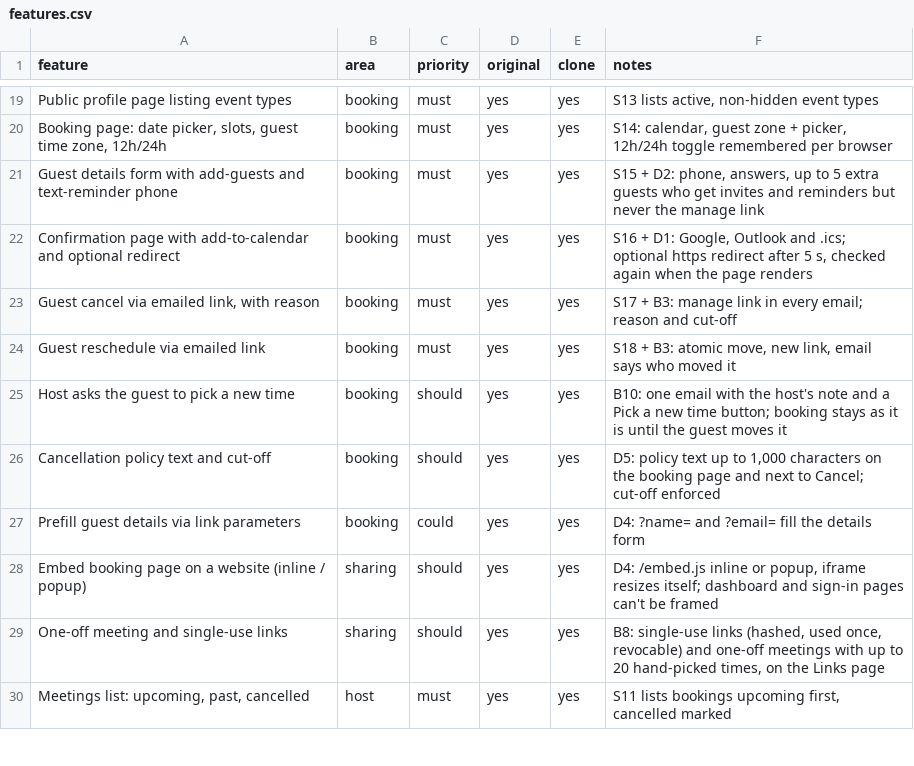
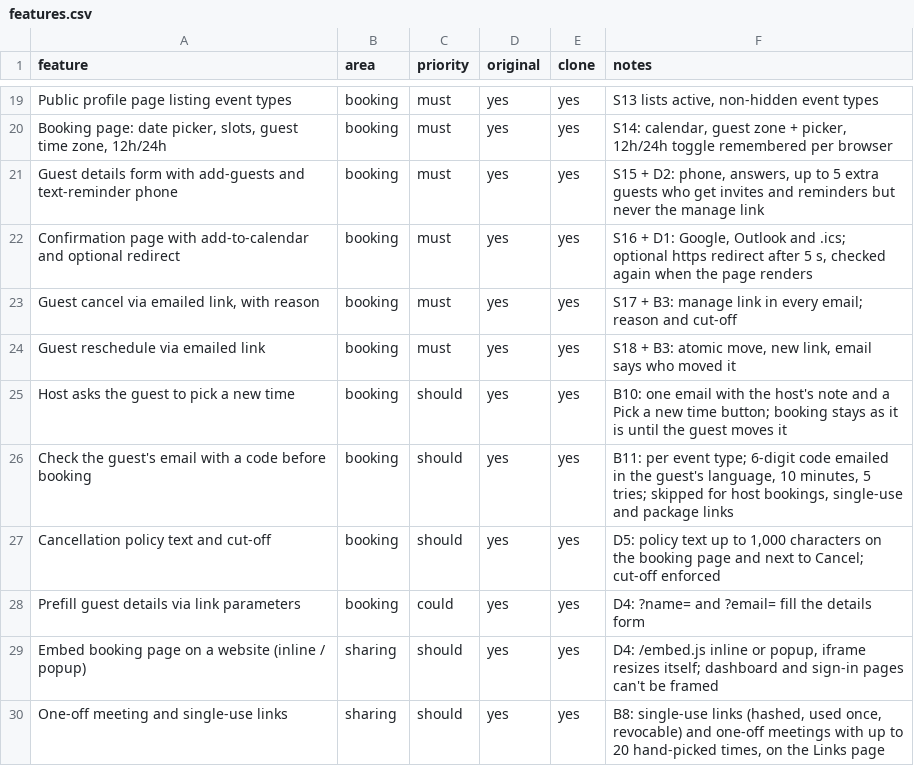
Before and after one commit to marvice-2019/hourhand.cloud, a CSV file: docs/features.csv, drawn as a sheet; only a part is shown, gaps mark what is left out; the shorter side is filled out with more unchanged rows.

```diff
--- a/docs/features.csv
+++ b/docs/features.csv
@@ -25,2 +25,3 @@ Guest reschedule via emailed link,booking,must,yes,yes,"S18 + B3: atomic move, n
 Host asks the guest to pick a new time,booking,should,yes,yes,"B10: one email with the host's note and a Pick a new time button; booking stays as it is until the guest moves it"
+Check the guest's email with a code before booking,booking,should,yes,yes,"B11: per event type; 6-digit code emailed in the guest's language, 10 minutes, 5 tries; skipped for host bookings, single-use and package links"
 Cancellation policy text and cut-off,booking,should,yes,yes,"D5: policy text up to 1,000 characters on the booking page and next to Cancel; cut-off enforced"
```
Also changed, not shown: 26 other files.
